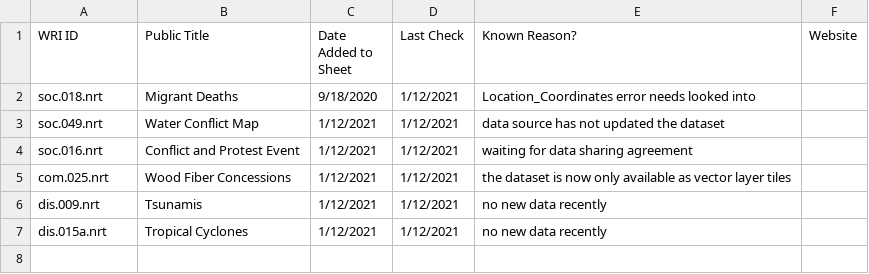
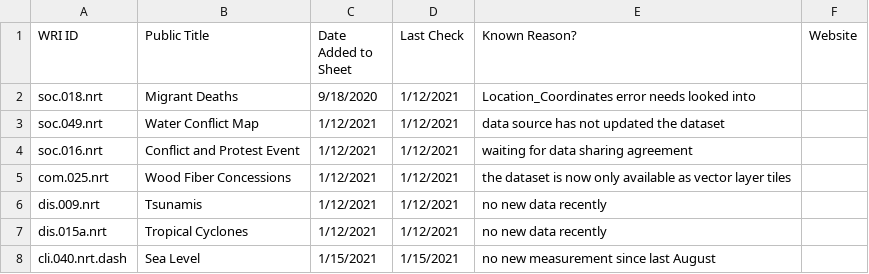
Before and after one commit to resource-watch/nrt-scripts, a CSV file: check_if_nrt_datasets_current/outdated_nrt_scripts.csv, drawn as a sheet.

Commit message:
add cli.040.dash to csv

```diff
--- a/check_if_nrt_datasets_current/outdated_nrt_scripts.csv
+++ b/check_if_nrt_datasets_current/outdated_nrt_scripts.csv
@@ -7 +7,2 @@ dis.009.nrt,Tsunamis,1/12/2021,1/12/2021,no new data recently,
 dis.015a.nrt,Tropical Cyclones,1/12/2021,1/12/2021,no new data recently,
+cli.040.nrt.dash, Sea Level, 1/15/2021, 1/15/2021, no new measurement since last August,
```
